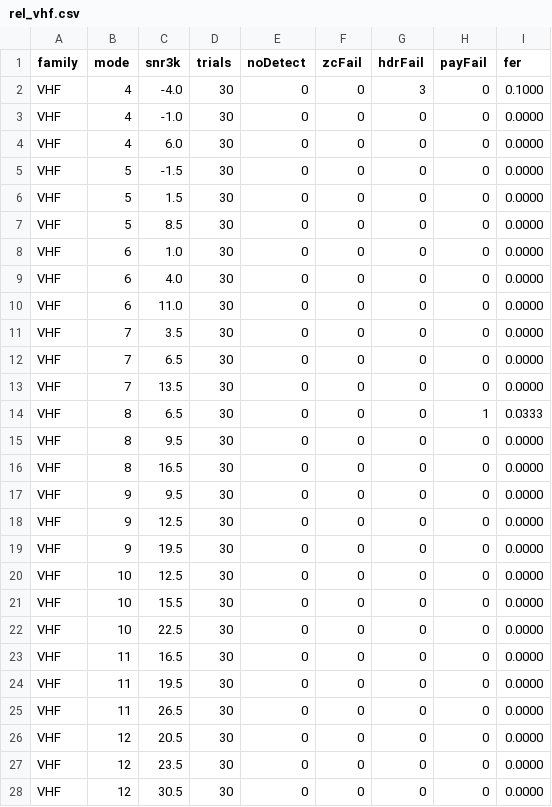
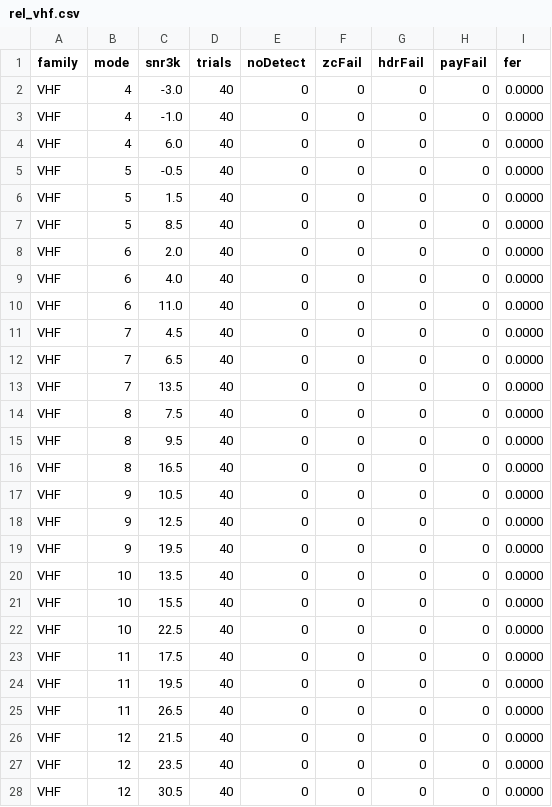
Before and after one commit to pingpongshow/skywave, a CSV file: docs/conformance/rel_vhf.csv, drawn as a sheet; only a part is shown; the diff covers the shown part only.

```diff
--- a/docs/conformance/rel_vhf.csv
+++ b/docs/conformance/rel_vhf.csv
@@ -1,28 +1,28 @@
 family,mode,snr3k,trials,noDetect,zcFail,hdrFail,payFail,fer
-VHF,4,-4.0,30,0,0,3,0,0.1000
-VHF,4,-1.0,30,0,0,0,0,0.0000
-VHF,4,6.0,30,0,0,0,0,0.0000
-VHF,5,-1.5,30,0,0,0,0,0.0000
-VHF,5,1.5,30,0,0,0,0,0.0000
-VHF,5,8.5,30,0,0,0,0,0.0000
-VHF,6,1.0,30,0,0,0,0,0.0000
-VHF,6,4.0,30,0,0,0,0,0.0000
-VHF,6,11.0,30,0,0,0,0,0.0000
-VHF,7,3.5,30,0,0,0,0,0.0000
-VHF,7,6.5,30,0,0,0,0,0.0000
-VHF,7,13.5,30,0,0,0,0,0.0000
-VHF,8,6.5,30,0,0,0,1,0.0333
-VHF,8,9.5,30,0,0,0,0,0.0000
-VHF,8,16.5,30,0,0,0,0,0.0000
-VHF,9,9.5,30,0,0,0,0,0.0000
-VHF,9,12.5,30,0,0,0,0,0.0000
-VHF,9,19.5,30,0,0,0,0,0.0000
-VHF,10,12.5,30,0,0,0,0,0.0000
-VHF,10,15.5,30,0,0,0,0,0.0000
-VHF,10,22.5,30,0,0,0,0,0.0000
-VHF,11,16.5,30,0,0,0,0,0.0000
-VHF,11,19.5,30,0,0,0,0,0.0000
-VHF,11,26.5,30,0,0,0,0,0.0000
-VHF,12,20.5,30,0,0,0,0,0.0000
-VHF,12,23.5,30,0,0,0,0,0.0000
-VHF,12,30.5,30,0,0,0,0,0.0000
+VHF,4,-3.0,40,0,0,0,0,0.0000
+VHF,4,-1.0,40,0,0,0,0,0.0000
+VHF,4,6.0,40,0,0,0,0,0.0000
+VHF,5,-0.5,40,0,0,0,0,0.0000
+VHF,5,1.5,40,0,0,0,0,0.0000
+VHF,5,8.5,40,0,0,0,0,0.0000
+VHF,6,2.0,40,0,0,0,0,0.0000
+VHF,6,4.0,40,0,0,0,0,0.0000
+VHF,6,11.0,40,0,0,0,0,0.0000
+VHF,7,4.5,40,0,0,0,0,0.0000
+VHF,7,6.5,40,0,0,0,0,0.0000
+VHF,7,13.5,40,0,0,0,0,0.0000
+VHF,8,7.5,40,0,0,0,0,0.0000
+VHF,8,9.5,40,0,0,0,0,0.0000
+VHF,8,16.5,40,0,0,0,0,0.0000
+VHF,9,10.5,40,0,0,0,0,0.0000
+VHF,9,12.5,40,0,0,0,0,0.0000
+VHF,9,19.5,40,0,0,0,0,0.0000
+VHF,10,13.5,40,0,0,0,0,0.0000
+VHF,10,15.5,40,0,0,0,0,0.0000
+VHF,10,22.5,40,0,0,0,0,0.0000
+VHF,11,17.5,40,0,0,0,0,0.0000
+VHF,11,19.5,40,0,0,0,0,0.0000
+VHF,11,26.5,40,0,0,0,0,0.0000
+VHF,12,21.5,40,0,0,0,0,0.0000
+VHF,12,23.5,40,0,0,0,0,0.0000
+VHF,12,30.5,40,0,0,0,0,0.0000
```
Also changed, not shown: 4 edited cells elsewhere in this file, docs/conformance/rel_awgn.csv, docs/conformance/rel_css.csv, 1 other file.
